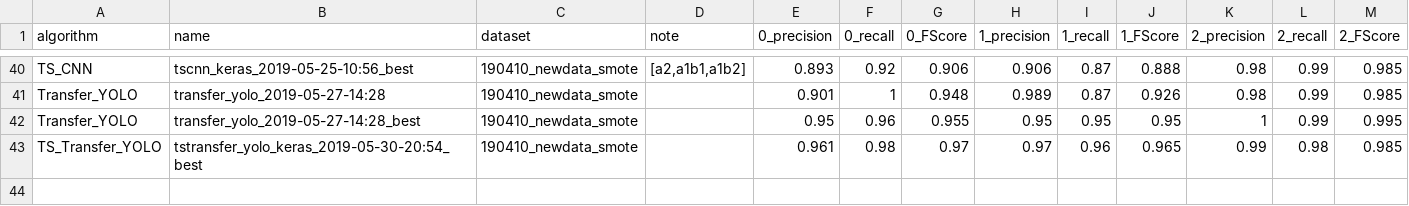
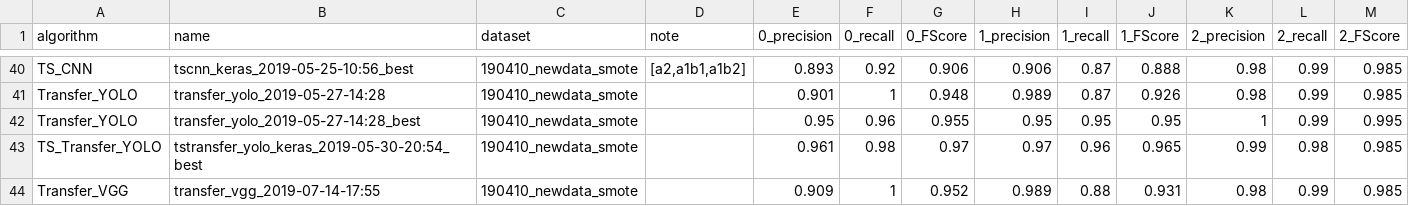
Before and after one commit to cilegann/TuberculosisDetect, a CSV file: logs.csv, drawn as a sheet; only a part is shown, gaps mark what is left out; the diff names each change by its address in the sheet, - before the commit and + after, or states it on an @@ line.

```diff
--- a/logs.csv
+++ b/logs.csv
+row 44: Transfer_VGG | transfer_vgg_2019-07-14-17:55 | 190410_newdata_smote |  | 0.909 | 1 | 0.952 | 0.989 | 0.88 | 0.931 | 0.98 | 0.99 | 0.985
```
Also changed, not shown: 1 other file.
